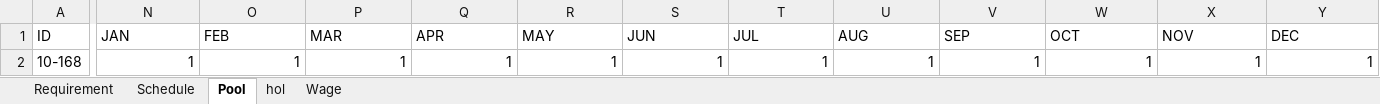
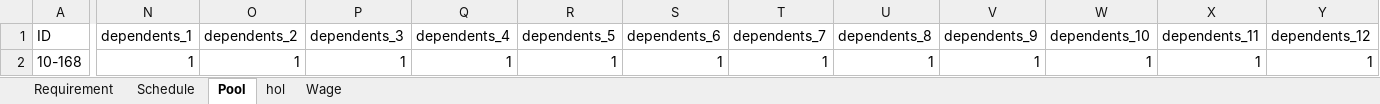
Before and after one commit to basilrabi/mansched, an Excel workbook: inst/exdata/sampleDataRegNonWhite.xlsx, sheet Pool, drawn as a sheet; only a part is shown, gaps mark what is left out; values as stored, in another font and other column widths than the file's, no borders; the diff names each change by its address in the sheet, - before the commit and + after, or states it on an @@ line.

Commit message:
rename unclear dependents column
fixes #13

```diff
--- a/inst/exdata/sampleDataRegNonWhite.xlsx (sheet Pool)
+++ b/inst/exdata/sampleDataRegNonWhite.xlsx (sheet Pool)
-N1: JAN
+N1: dependents_1
-O1: FEB
+O1: dependents_2
-P1: MAR
+P1: dependents_3
-Q1: APR
+Q1: dependents_4
-R1: MAY
+R1: dependents_5
-S1: JUN
+S1: dependents_6
-T1: JUL
+T1: dependents_7
-U1: AUG
+U1: dependents_8
-V1: SEP
+V1: dependents_9
-W1: OCT
+W1: dependents_10
-X1: NOV
+X1: dependents_11
-Y1: DEC
+Y1: dependents_12
```
Also changed, not shown: inst/exdata/sampleData.xlsx, inst/exdata/sampleDataPHIC.xlsx, 6 other files.
